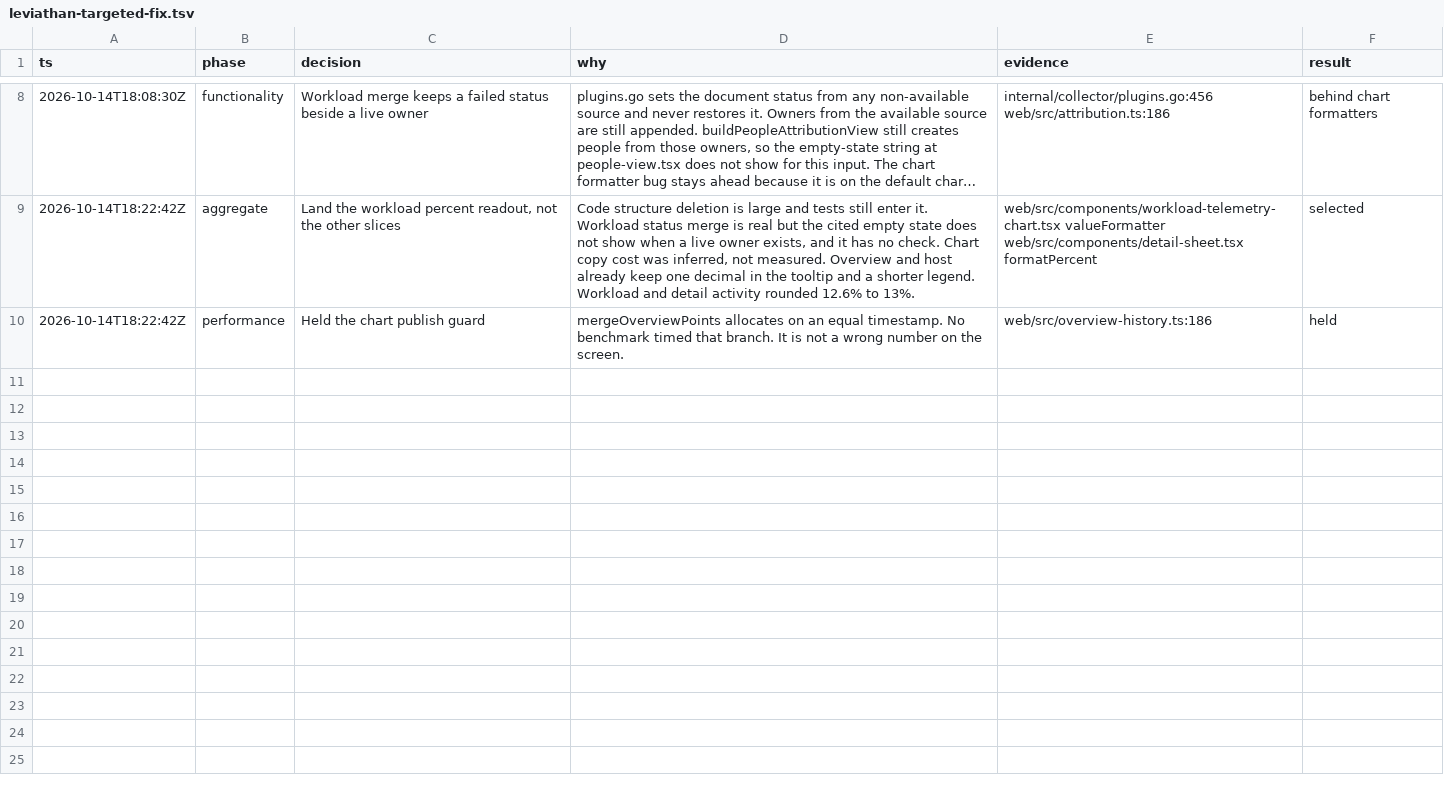
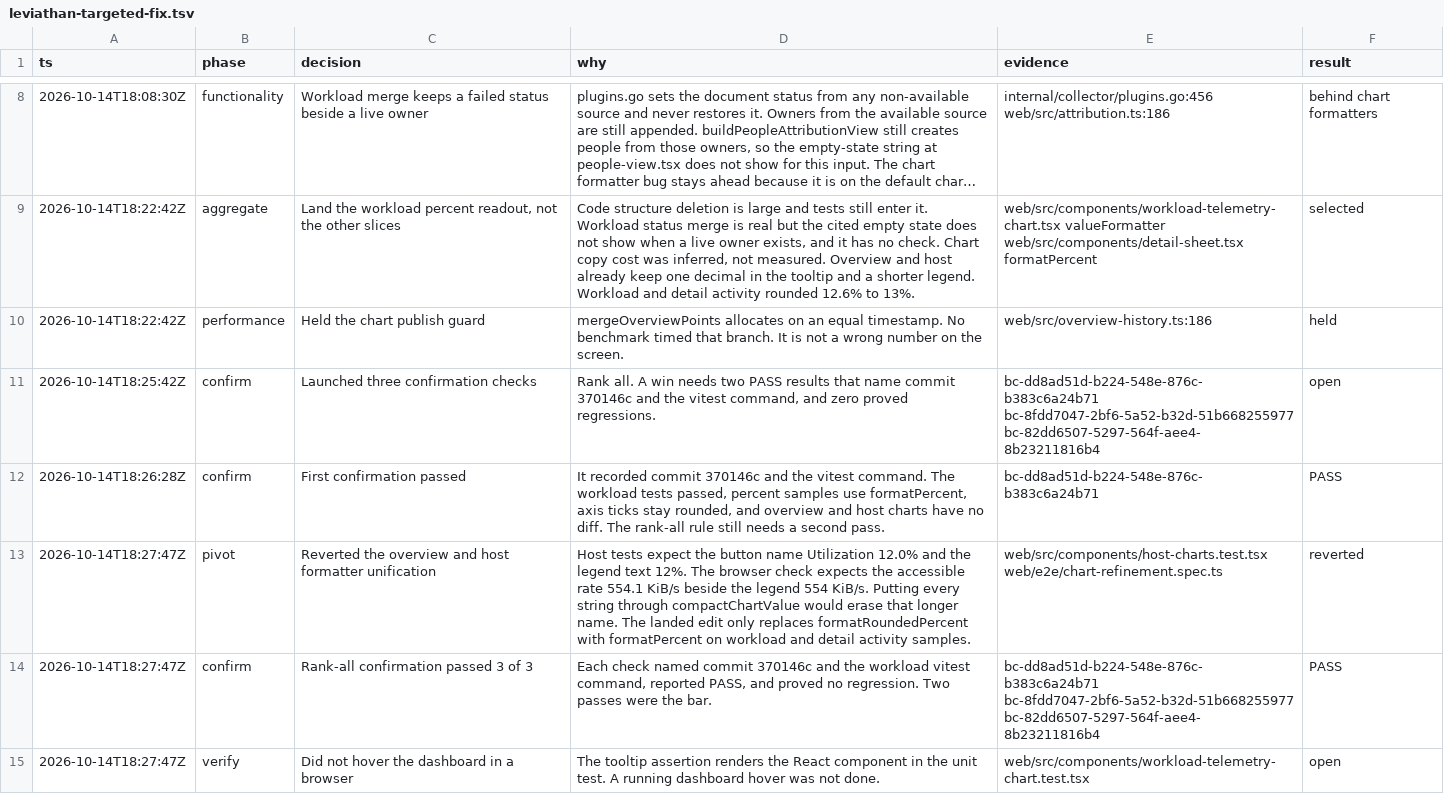
Before and after one commit to jialuohu/leviathan, a TSV file: .audit/leviathan-targeted-fix.tsv, drawn as a sheet; only a part is shown, gaps mark what is left out; long unchanged cells end in ….

```diff
--- a/.audit/leviathan-targeted-fix.tsv
+++ b/.audit/leviathan-targeted-fix.tsv
@@ -10 +10,6 @@ ts	phase	decision	why	evidence	result
 2026-10-14T18:22:42Z	performance	Held the chart publish guard	mergeOverviewPoints allocates on an equal timestamp. No benchmark timed that branch. It is not a wrong number on the screen.	web/src/overview-history.ts:186	held
+2026-10-14T18:25:42Z	confirm	Launched three confirmation checks	Rank all. A win needs two PASS results that name commit 370146c and the vitest command, and zero proved regressions.	bc-dd8ad51d-b224-548e-876c-b383c6a24b71 bc-8fdd7047-2bf6-5a52-b32d-51b668255977 bc-82dd6507-5297-564f-aee4-8b23211816b4	open
+2026-10-14T18:26:28Z	confirm	First confirmation passed	It recorded commit 370146c and the vitest command. The workload tests passed, percent samples use formatPercent, axis ticks stay rounded, and overview and host charts have no diff. The rank-all rule still needs a second pass.	bc-dd8ad51d-b224-548e-876c-b383c6a24b71	PASS
+2026-10-14T18:27:47Z	pivot	Reverted the overview and host formatter unification	Host tests expect the button name Utilization 12.0% and the legend text 12%. The browser check expects the accessible rate 554.1 KiB/s beside the legend 554 KiB/s. Putting every string through compactChartValue would erase that longer name. The landed edit only replaces formatRoundedPercent with formatPercent on workload and detail activity samples.	web/src/components/host-charts.test.tsx web/e2e/chart-refinement.spec.ts	reverted
+2026-10-14T18:27:47Z	confirm	Rank-all confirmation passed 3 of 3	Each check named commit 370146c and the workload vitest command, reported PASS, and proved no regression. Two passes were the bar.	bc-dd8ad51d-b224-548e-876c-b383c6a24b71 bc-8fdd7047-2bf6-5a52-b32d-51b668255977 bc-82dd6507-5297-564f-aee4-8b23211816b4	PASS
+2026-10-14T18:27:47Z	verify	Did not hover the dashboard in a browser	The tooltip assertion renders the React component in the unit test. A running dashboard hover was not done.	web/src/components/workload-telemetry-chart.test.tsx	open
```
